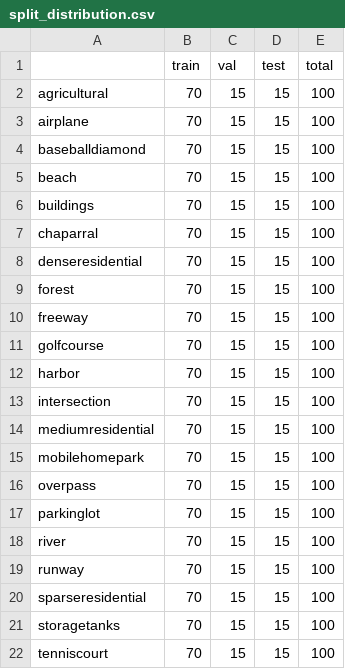
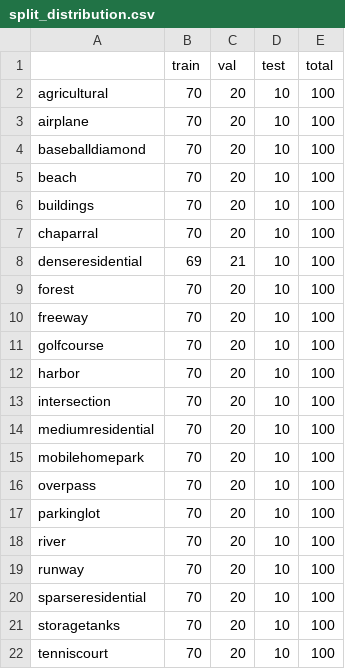
Before and after one commit to NigusHaile/aerial_scene_classification, a CSV file: results_figures/split_distribution.csv, drawn as a sheet.

```diff
--- a/results_figures/split_distribution.csv
+++ b/results_figures/split_distribution.csv
@@ -1,22 +1,22 @@
 ,train,val,test,total
-agricultural,70,15,15,100
-airplane,70,15,15,100
-baseballdiamond,70,15,15,100
-beach,70,15,15,100
-buildings,70,15,15,100
-chaparral,70,15,15,100
-denseresidential,70,15,15,100
-forest,70,15,15,100
-freeway,70,15,15,100
-golfcourse,70,15,15,100
-harbor,70,15,15,100
-intersection,70,15,15,100
-mediumresidential,70,15,15,100
-mobilehomepark,70,15,15,100
-overpass,70,15,15,100
-parkinglot,70,15,15,100
-river,70,15,15,100
-runway,70,15,15,100
-sparseresidential,70,15,15,100
-storagetanks,70,15,15,100
-tenniscourt,70,15,15,100
+agricultural,70,20,10,100
+airplane,70,20,10,100
+baseballdiamond,70,20,10,100
+beach,70,20,10,100
+buildings,70,20,10,100
+chaparral,70,20,10,100
+denseresidential,69,21,10,100
+forest,70,20,10,100
+freeway,70,20,10,100
+golfcourse,70,20,10,100
+harbor,70,20,10,100
+intersection,70,20,10,100
+mediumresidential,70,20,10,100
+mobilehomepark,70,20,10,100
+overpass,70,20,10,100
+parkinglot,70,20,10,100
+river,70,20,10,100
+runway,70,20,10,100
+sparseresidential,70,20,10,100
+storagetanks,70,20,10,100
+tenniscourt,70,20,10,100
```
Also changed, not shown: 51 other files.
